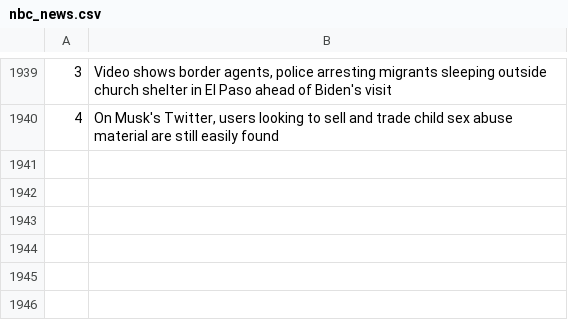
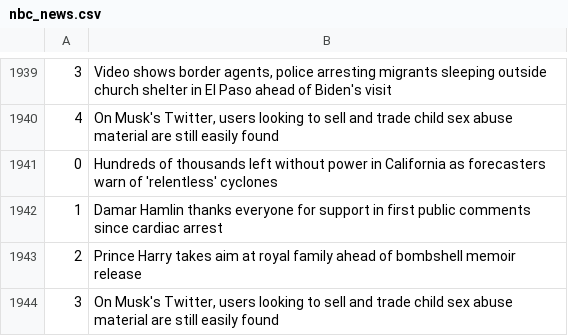
Before and after one commit to drishyatm/news_scrape, a CSV file: nbc_news.csv, drawn as a sheet; only a part is shown, gaps mark what is left out; the diff names each change by its address in the sheet, - before the commit and + after, or states it on an @@ line.

```diff
--- a/nbc_news.csv
+++ b/nbc_news.csv
+row 1941: 0 | Hundreds of thousands left without power in California as forecasters warn of 'relentless' cyclones
+row 1942: 1 | Damar Hamlin thanks everyone for support in first public comments since cardiac arrest
+row 1943: 2 | Prince Harry takes aim at royal family ahead of bombshell memoir release
+row 1944: 3 | On Musk's Twitter, users looking to sell and trade child sex abuse material are still easily found
```
Also changed, not shown: headline_nytimes.csv.
